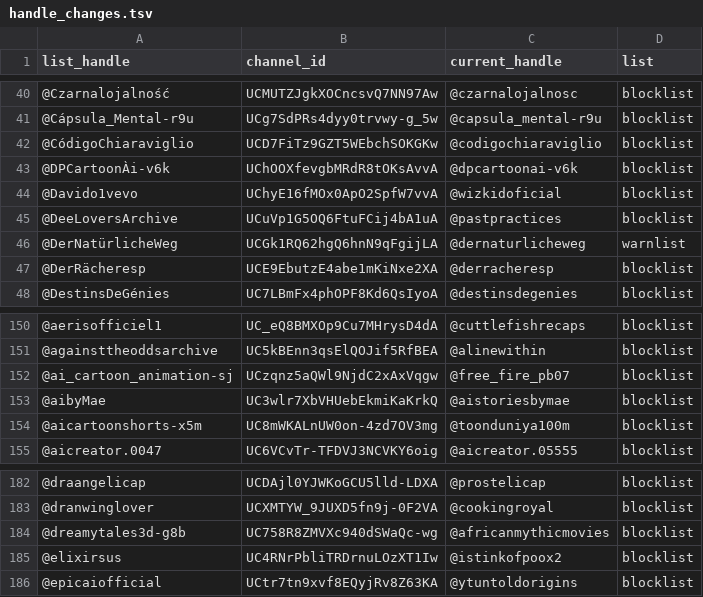
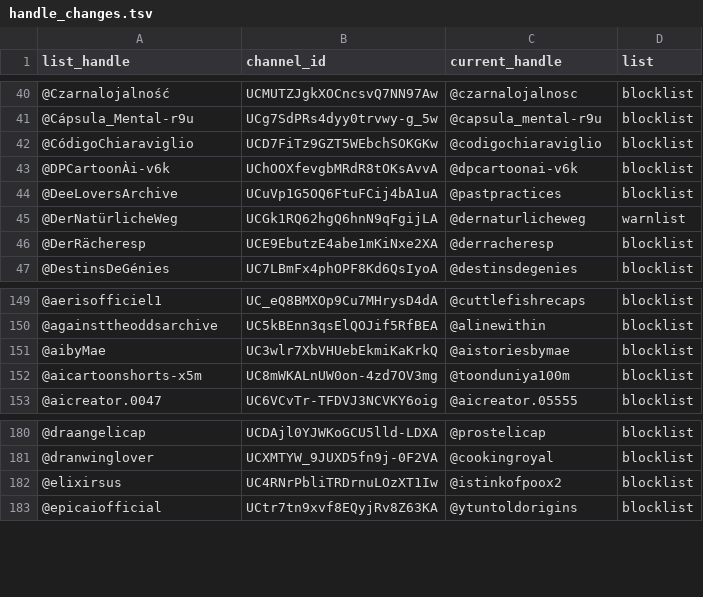
Before and after one commit to theSiegs/aislist-channel-ids, a TSV file: reports/handle_changes.tsv, drawn as a sheet; only a part is shown, gaps mark what is left out.

```diff
--- a/reports/handle_changes.tsv
+++ b/reports/handle_changes.tsv
@@ -43,3 +43,2 @@ list_handle	channel_id	current_handle	list
 @DPCartoonÀi-v6k	UChOOXfevgbMRdR8tOKsAvvA	@dpcartoonai-v6k	blocklist
-@Davido1vevo	UChyE16fMOx0ApO2SpfW7vvA	@wizkidoficial	blocklist
 @DeeLoversArchive	UCuVp1G5OQ6FtuFCij4bA1uA	@pastpractices	blocklist
@@ -151,3 +150,2 @@ list_handle	channel_id	current_handle	list
 @againsttheoddsarchive	UC5kBEnn3qsElQOJif5RfBEA	@alinewithin	blocklist
-@ai_cartoon_animation-sj	UCzqnz5aQWl9NjdC2xAxVqgw	@free_fire_pb07	blocklist
 @aibyMae	UC3wlr7XbVHUebEkmiKaKrkQ	@aistoriesbymae	blocklist
@@ -183,3 +181,2 @@ list_handle	channel_id	current_handle	list
 @dranwinglover	UCXMTYW_9JUXD5fn9j-0F2VA	@cookingroyal	blocklist
-@dreamytales3d-g8b	UC758R8ZMVXc940dSWaQc-wg	@africanmythicmovies	blocklist
 @elixirsus	UC4RNrPbliTRDrnuLOzXT1Iw	@istinkofpoox2	blocklist
```
Also changed, not shown: lists/aislist_warnlist_channels.tsv, 8 other files.
